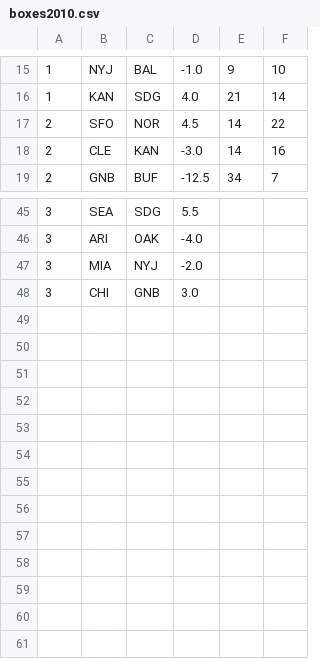
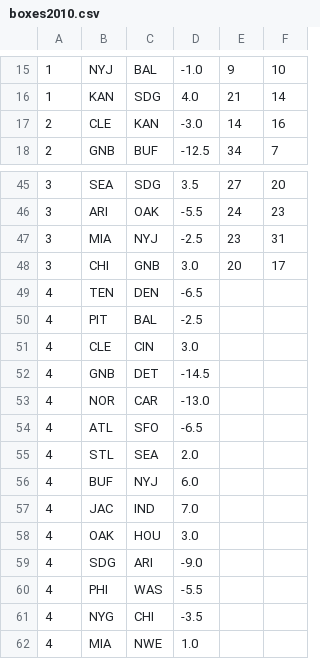
Before and after one commit to datachomper/predict, a CSV file: boxes2010.csv, drawn as a sheet; only a part is shown, gaps mark what is left out; the diff covers the shown part only.

```diff
--- a/boxes2010.csv
+++ b/boxes2010.csv
@@ -16,3 +16,2 @@
 1,KAN,SDG,4.0,21,14
-2,SFO,NOR,4.5,14,22
 2,CLE,KAN,-3.0,14,16
@@ -45,4 +45,18 @@
-3,SEA,SDG,5.5
-3,ARI,OAK,-4.0
-3,MIA,NYJ,-2.0
-3,CHI,GNB,3.0
+3,SEA,SDG,3.5,27,20
+3,ARI,OAK,-5.5,24,23
+3,MIA,NYJ,-2.5,23,31
+3,CHI,GNB,3.0,20,17
+4,TEN,DEN,-6.5
+4,PIT,BAL,-2.5
+4,CLE,CIN,3.0
+4,GNB,DET,-14.5
+4,NOR,CAR,-13.0
+4,ATL,SFO,-6.5
+4,STL,SEA,2.0
+4,BUF,NYJ,6.0
+4,JAC,IND,7.0
+4,OAK,HOU,3.0
+4,SDG,ARI,-9.0
+4,PHI,WAS,-5.5
+4,NYG,CHI,-3.5
+4,MIA,NWE,1.0
```
Also changed, not shown: 1 added row and 31 edited cells elsewhere in this file, 2 other files.
